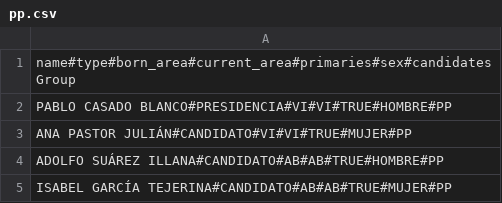
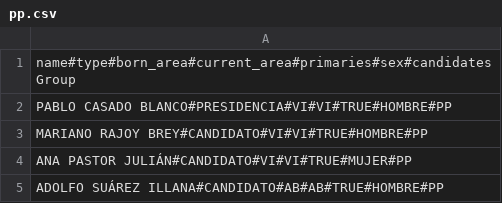
Before and after one commit to rojas1995/decide, a CSV file: decide/voting/files/pp.csv, drawn as a sheet; only a part is shown; the shorter side is filled out with more unchanged rows.

```diff
--- a/decide/voting/files/pp.csv
+++ b/decide/voting/files/pp.csv
@@ -2,2 +2,3 @@ name#type#born_area#current_area#primaries#sex#candidatesGroup
 PABLO CASADO BLANCO#PRESIDENCIA#VI#VI#TRUE#HOMBRE#PP
+MARIANO RAJOY BREY#CANDIDATO#VI#VI#TRUE#HOMBRE#PP
 ANA PASTOR JULIÁN#CANDIDATO#VI#VI#TRUE#MUJER#PP
```
Also changed, not shown: decide/voting/files/podemos.csv, decide/voting/files/psoe.csv, 1 other file.
